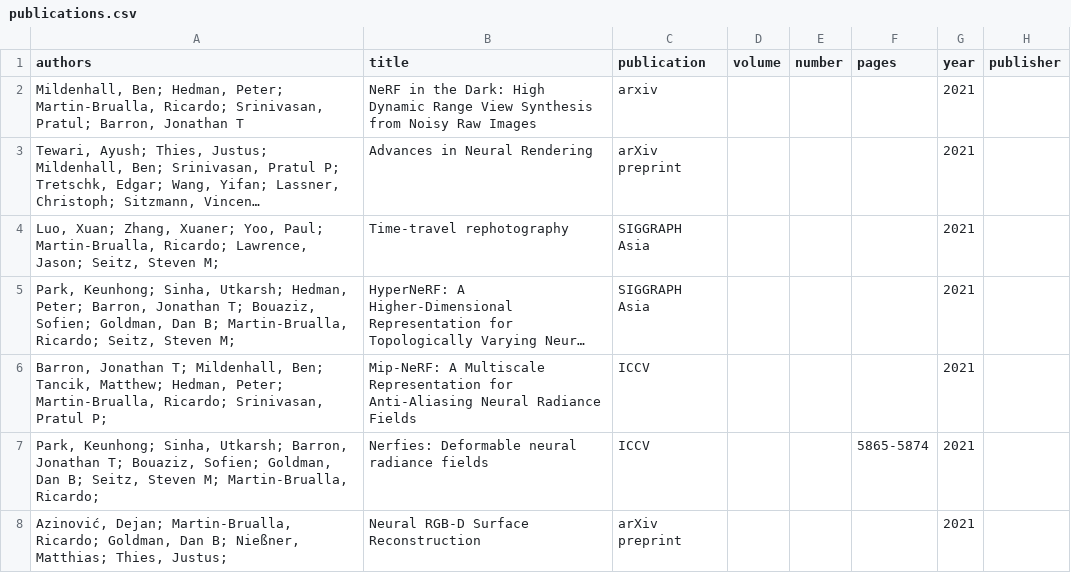
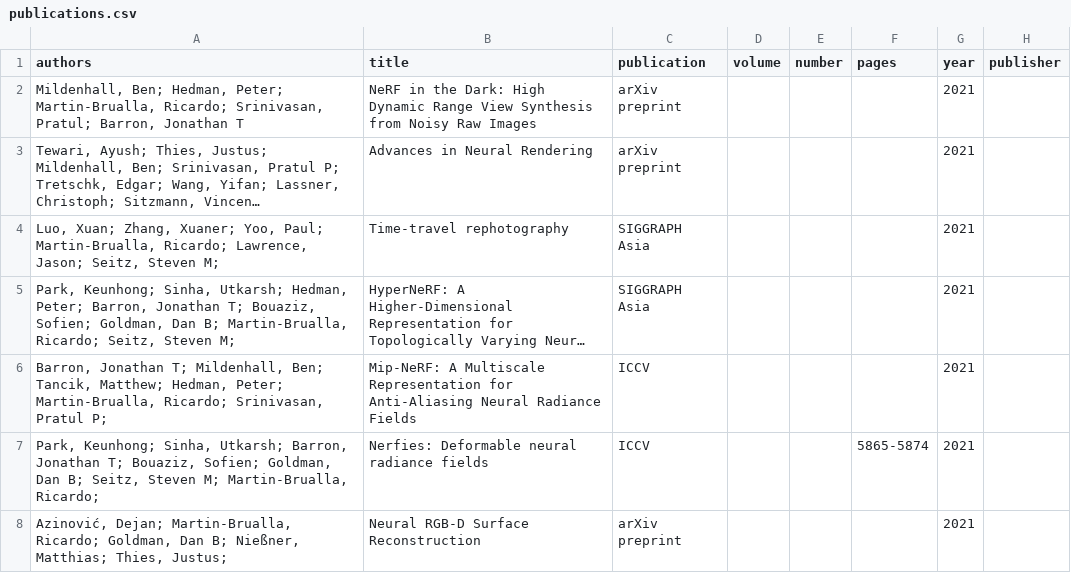
Before and after one commit to rmbrualla/rmbrualla.github.io, a CSV file: _data/publications.csv, drawn as a sheet; only a part is shown; long unchanged cells end in …; the diff names each change by its address in the sheet, - before the commit and + after, or states it on an @@ line.

Commit message:
Fix

```diff
--- a/_data/publications.csv
+++ b/_data/publications.csv
-C2 (publication): arxiv
+C2 (publication): arXiv preprint
```
